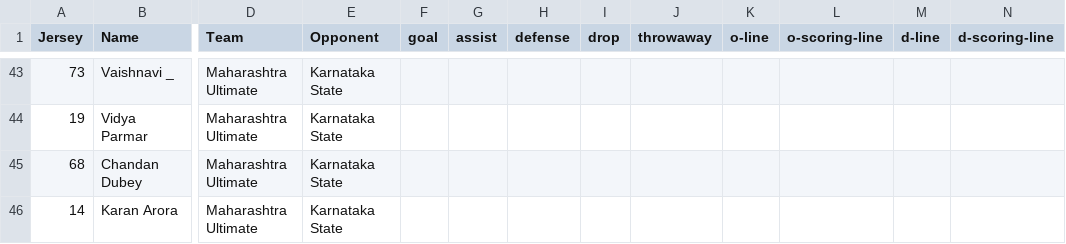
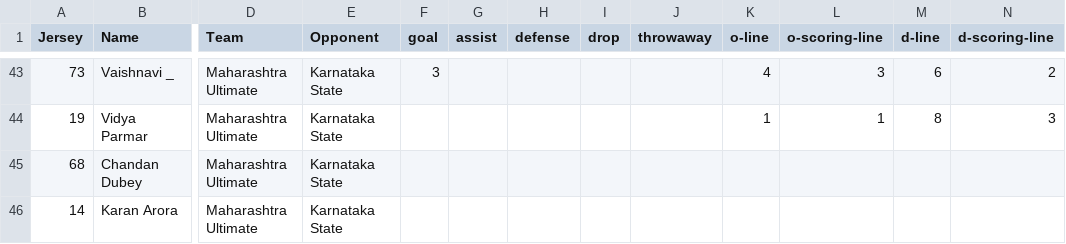
Before and after one commit to india-ultimate/fantasy, a CSV file: data/player-stats-Pool-B.csv, drawn as a sheet; only a part is shown, gaps mark what is left out; the diff covers the shown part only; the diff names each change by its address in the sheet, - before the commit and + after, or states it on an @@ line.

```diff
--- a/data/player-stats-Pool-B.csv
+++ b/data/player-stats-Pool-B.csv
-F43 (goal): (empty)
+F43 (goal): 3
-K43 (o-line): (empty)
+K43 (o-line): 4
-L43 (o-scoring-line): (empty)
+L43 (o-scoring-line): 3
-M43 (d-line): (empty)
+M43 (d-line): 6
-N43 (d-scoring-line): (empty)
+N43 (d-scoring-line): 2
-K44 (o-line): (empty)
+K44 (o-line): 1
-L44 (o-scoring-line): (empty)
+L44 (o-scoring-line): 1
-M44 (d-line): (empty)
+M44 (d-line): 8
-N44 (d-scoring-line): (empty)
+N44 (d-scoring-line): 3
```
Also changed, not shown: 30 edited cells elsewhere in this file, 2 other files.
